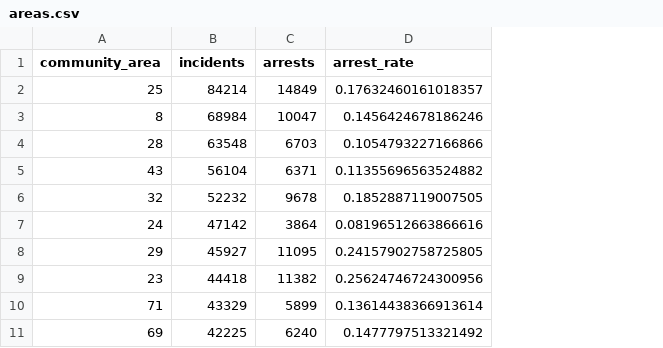
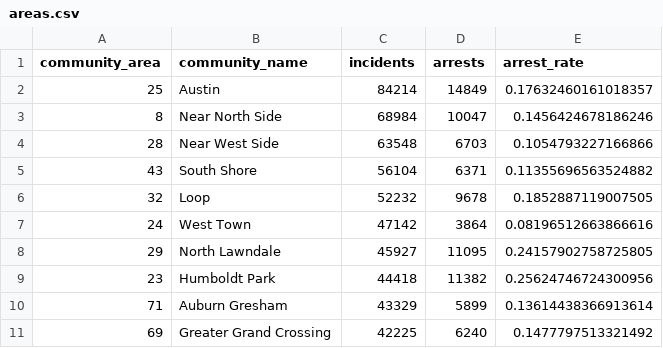
Before and after one commit to 1uf3n/Chicago-Crime-Analysis, a CSV file: reports/areas.csv, drawn as a sheet; only a part is shown; the diff names each change by its address in the sheet, - before the commit and + after, or states it on an @@ line.

Commit message:
Replay published snapshot: add domestic and arrest-trend outputs
- Replayed snapshot-2026-11-10 (SHA-256 verified) with the normalized schema
- All earlier aggregates reproduced byte-for-byte; zero foreign-key violations
- New reports/domestic.csv, arrest_trend.svg and domestic_trend.svg;
  dashboard now has ten charts
- FINDINGS: domestic-flag share trend

```diff
--- a/reports/areas.csv
+++ b/reports/areas.csv
+column B (community_name), rows 2-11: Austin | Near North Side | Near West Side | South Shore | Loop | West Town | North Lawndale | Humboldt Park | Auburn Gresham | Greater Grand Crossing
```
Also changed, not shown: 8 other files.
